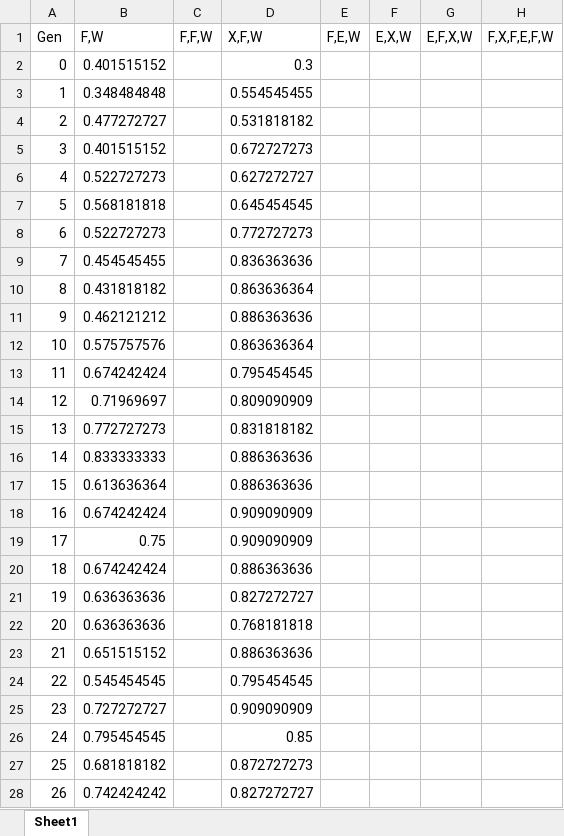
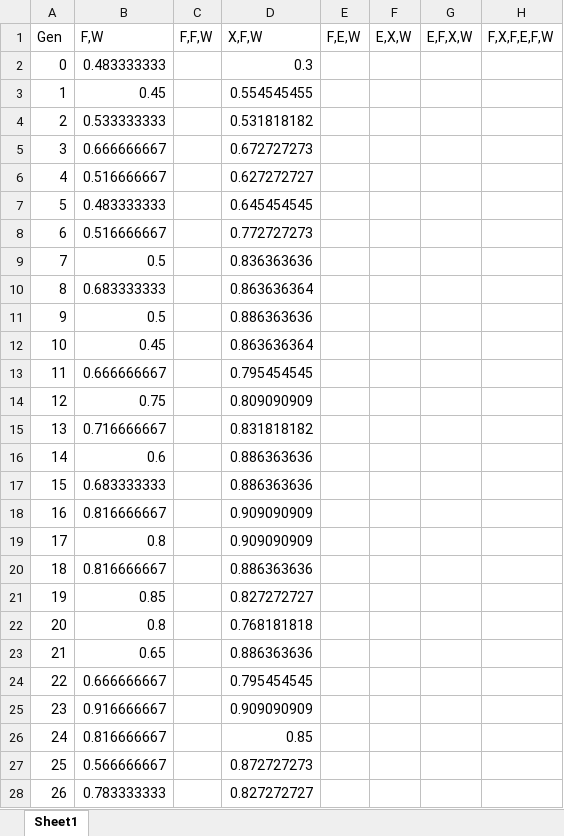
Before and after one commit to Mpprobst/MastersThesis, an Excel workbook: PythonEnvironment/resources/all_results.xlsx, sheet Sheet1, drawn as a sheet; only a part is shown; values as stored, in another font and other column widths than the file's, no borders; charts and pictures not drawn; the diff covers the shown part only; the diff names each change by its address in the sheet, - before the commit and + after, or states it on an @@ line.

```diff
--- a/PythonEnvironment/resources/all_results.xlsx (sheet Sheet1)
+++ b/PythonEnvironment/resources/all_results.xlsx (sheet Sheet1)
-B2 (F,W): 0.401515152
+B2 (F,W): 0.483333333
-B3 (F,W): 0.348484848
+B3 (F,W): 0.45
-B4 (F,W): 0.477272727
+B4 (F,W): 0.533333333
-B5 (F,W): 0.401515152
+B5 (F,W): 0.666666667
-B6 (F,W): 0.522727273
+B6 (F,W): 0.516666667
-B7 (F,W): 0.568181818
+B7 (F,W): 0.483333333
-B8 (F,W): 0.522727273
+B8 (F,W): 0.516666667
-B9 (F,W): 0.454545455
+B9 (F,W): 0.5
-B10 (F,W): 0.431818182
+B10 (F,W): 0.683333333
-B11 (F,W): 0.462121212
+B11 (F,W): 0.5
-B12 (F,W): 0.575757576
+B12 (F,W): 0.45
-B13 (F,W): 0.674242424
+B13 (F,W): 0.666666667
-B14 (F,W): 0.71969697
+B14 (F,W): 0.75
-B15 (F,W): 0.772727273
+B15 (F,W): 0.716666667
-B16 (F,W): 0.833333333
+B16 (F,W): 0.6
-B17 (F,W): 0.613636364
+B17 (F,W): 0.683333333
-B18 (F,W): 0.674242424
+B18 (F,W): 0.816666667
-B19 (F,W): 0.75
+B19 (F,W): 0.8
-B20 (F,W): 0.674242424
+B20 (F,W): 0.816666667
-B21 (F,W): 0.636363636
+B21 (F,W): 0.85
-B22 (F,W): 0.636363636
+B22 (F,W): 0.8
-B23 (F,W): 0.651515152
+B23 (F,W): 0.65
-B24 (F,W): 0.545454545
+B24 (F,W): 0.666666667
-B25 (F,W): 0.727272727
+B25 (F,W): 0.916666667
-B26 (F,W): 0.795454545
+B26 (F,W): 0.816666667
-B27 (F,W): 0.681818182
+B27 (F,W): 0.566666667
-B28 (F,W): 0.742424242
+B28 (F,W): 0.783333333
```
Also changed, not shown: 23 edited cells elsewhere in this sheet, charts or pictures, 11 other files.
